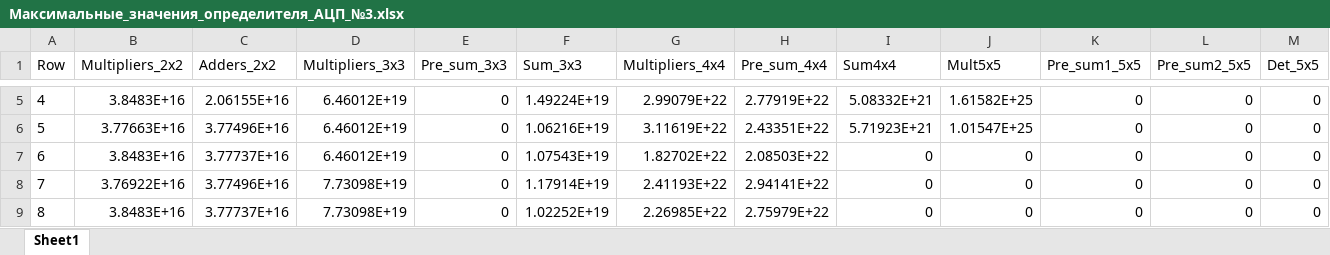
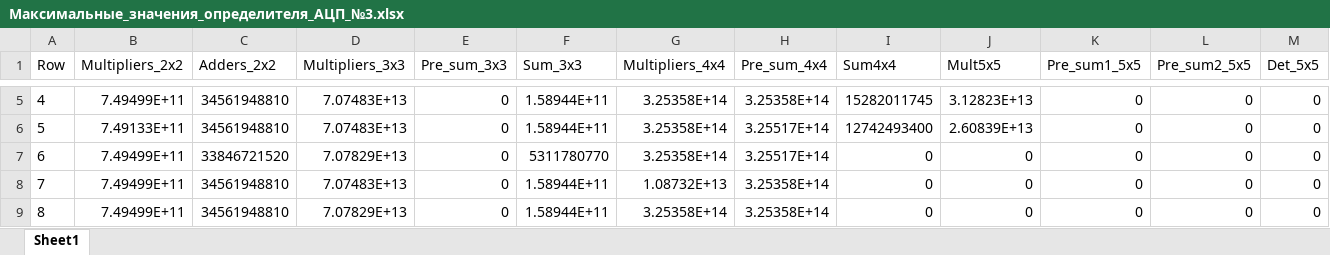
Before and after one commit to foundalex/adc, an Excel workbook: src/width_txt/Максимальные_значения_определителя_АЦП_№3.xlsx, sheet Sheet1, drawn as a sheet; only a part is shown, gaps mark what is left out; values as stored, in another font and other column widths than the file's, no borders; the diff covers the shown part only; the diff names each change by its address in the sheet, - before the commit and + after, or states it on an @@ line.

```diff
--- a/src/width_txt/Максимальные_значения_определителя_АЦП_№3.xlsx (sheet Sheet1)
+++ b/src/width_txt/Максимальные_значения_определителя_АЦП_№3.xlsx (sheet Sheet1)
-B5 (Multipliers_2x2): 3.8483E+16
+B5 (Multipliers_2x2): 7.49499E+11
-C5 (Adders_2x2): 2.06155E+16
+C5 (Adders_2x2): 34561948810
-D5:D6 (Multipliers_3x3): 6.46012E+19
+D5:D6 (Multipliers_3x3): 7.07483E+13
-F5 (Sum_3x3): 1.49224E+19
+F5 (Sum_3x3): 1.58944E+11
-G5 (Multipliers_4x4): 2.99079E+22
+G5 (Multipliers_4x4): 3.25358E+14
-H5 (Pre_sum_4x4): 2.77919E+22
+H5 (Pre_sum_4x4): 3.25358E+14
-I5 (Sum4x4): 5.08332E+21
+I5 (Sum4x4): 15282011745
-J5 (Mult5x5): 1.61582E+25
+J5 (Mult5x5): 3.12823E+13
-B6 (Multipliers_2x2): 3.77663E+16
+B6 (Multipliers_2x2): 7.49133E+11
-C6 (Adders_2x2): 3.77496E+16
+C6 (Adders_2x2): 34561948810
-F6 (Sum_3x3): 1.06216E+19
+F6 (Sum_3x3): 1.58944E+11
-G6 (Multipliers_4x4): 3.11619E+22
+G6 (Multipliers_4x4): 3.25358E+14
-H6 (Pre_sum_4x4): 2.43351E+22
+H6 (Pre_sum_4x4): 3.25517E+14
-I6 (Sum4x4): 5.71923E+21
+I6 (Sum4x4): 12742493400
-J6 (Mult5x5): 1.01547E+25
+J6 (Mult5x5): 2.60839E+13
-B7 (Multipliers_2x2): 3.8483E+16
+B7 (Multipliers_2x2): 7.49499E+11
-C7 (Adders_2x2): 3.77737E+16
+C7 (Adders_2x2): 33846721520
-D7 (Multipliers_3x3): 6.46012E+19
+D7 (Multipliers_3x3): 7.07829E+13
-F7 (Sum_3x3): 1.07543E+19
+F7 (Sum_3x3): 5311780770
-G7 (Multipliers_4x4): 1.82702E+22
+G7 (Multipliers_4x4): 3.25358E+14
-H7 (Pre_sum_4x4): 2.08503E+22
+H7 (Pre_sum_4x4): 3.25517E+14
-B8 (Multipliers_2x2): 3.76922E+16
+B8 (Multipliers_2x2): 7.49499E+11
-C8 (Adders_2x2): 3.77496E+16
+C8 (Adders_2x2): 34561948810
-D8 (Multipliers_3x3): 7.73098E+19
+D8 (Multipliers_3x3): 7.07483E+13
-F8 (Sum_3x3): 1.17914E+19
+F8 (Sum_3x3): 1.58944E+11
-G8 (Multipliers_4x4): 2.41193E+22
+G8 (Multipliers_4x4): 1.08732E+13
-H8 (Pre_sum_4x4): 2.94141E+22
+H8 (Pre_sum_4x4): 3.25358E+14
-B9 (Multipliers_2x2): 3.8483E+16
+B9 (Multipliers_2x2): 7.49499E+11
-C9 (Adders_2x2): 3.77737E+16
+C9 (Adders_2x2): 34561948810
-D9 (Multipliers_3x3): 7.73098E+19
+D9 (Multipliers_3x3): 7.07829E+13
-F9 (Sum_3x3): 1.02252E+19
+F9 (Sum_3x3): 1.58944E+11
-G9 (Multipliers_4x4): 2.26985E+22
+G9 (Multipliers_4x4): 3.25358E+14
-H9 (Pre_sum_4x4): 2.75979E+22
+H9 (Pre_sum_4x4): 3.25358E+14
```
Also changed, not shown: 80 edited cells elsewhere in this sheet, src/width_txt/Максимальные_значения_определителя_АЦП_№1.xlsx, src/width_txt/Максимальные_значения_определителя_АЦП_№2.xlsx, 23 other files.
